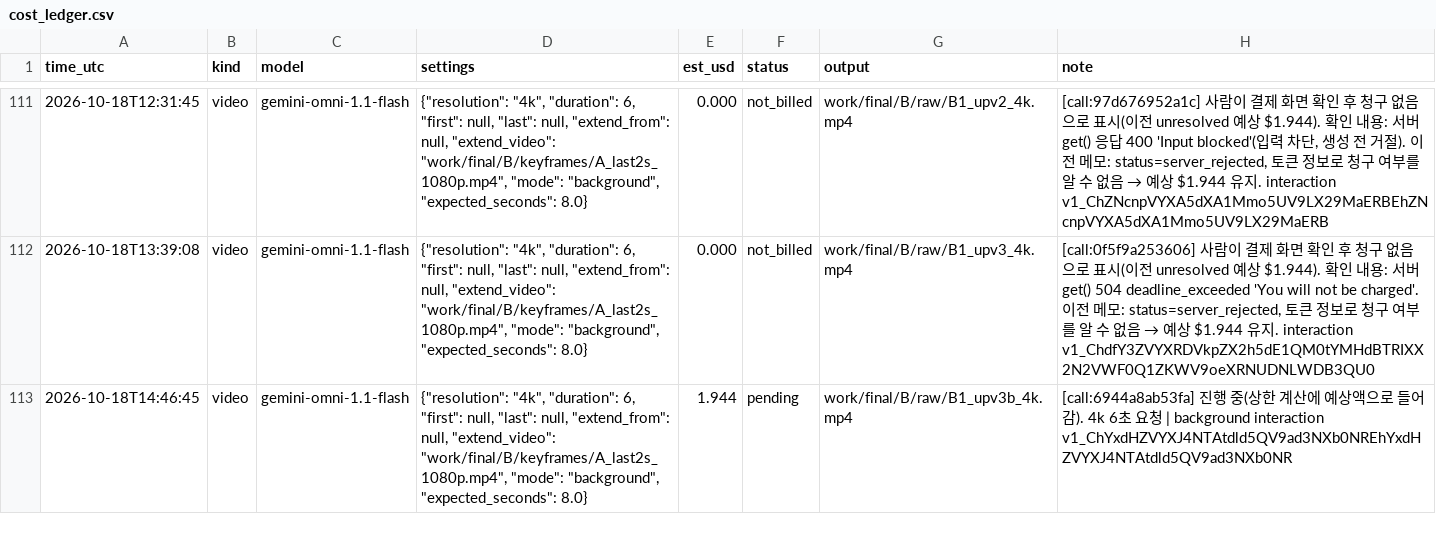
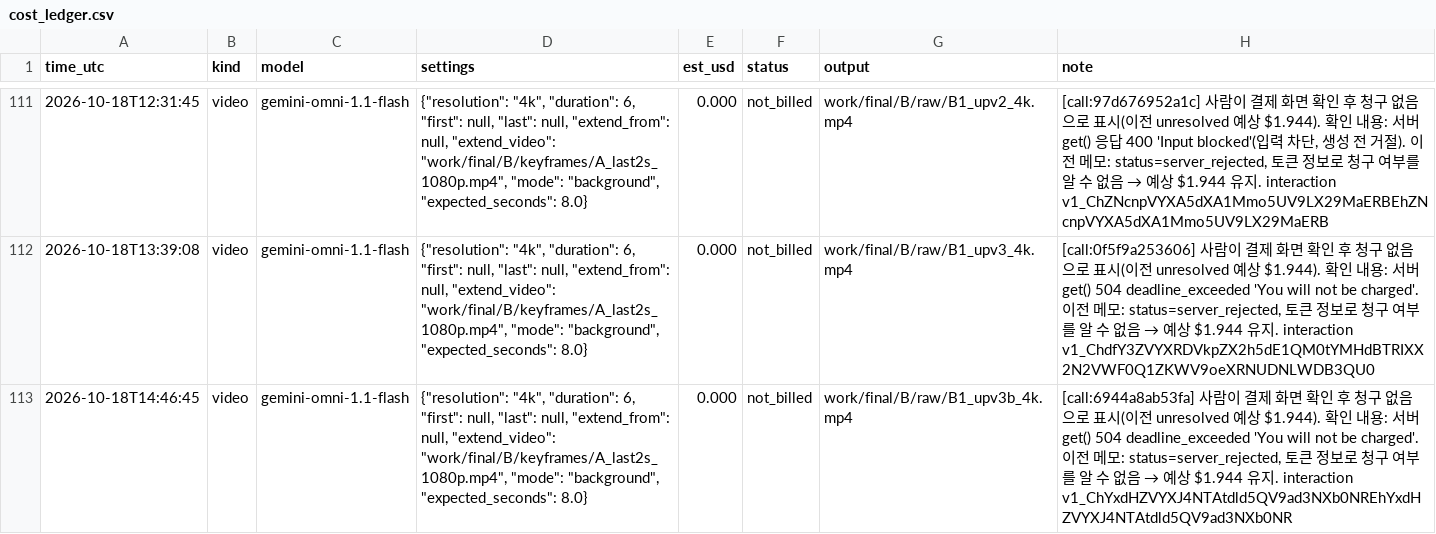
Before and after one commit to lkhh0408/lgh9766, a CSV file: work/cost_ledger.csv, drawn as a sheet; only a part is shown, gaps mark what is left out; the diff names each change by its address in the sheet, - before the commit and + after, or states it on an @@ line.

```diff
--- a/work/cost_ledger.csv
+++ b/work/cost_ledger.csv
-E113 (est_usd): 1.944
+E113 (est_usd): 0.000
-F113 (status): pending
+F113 (status): not_billed
@@ H113 (note): [call:6944a8ab53fa] 진행 중(상한 계산에 예상액으로 들어감). 4k 6초 요청 | background interaction v1_ChYxdHZVYXJ4NTAtdld5QV9ad3NXb0NREhYxdHZVYXJ4NTAtdld5QV9ad3NXb0NR → [call:6944a8ab53fa] 사람이 결제 화면 확인 후 청구 없음으로 표시(이전 unresolved 예상 $1.944). 확인 내용: 서버 get() 504 deadline_exceeded 'You will not be charged'. 이전 메모: status=server_rejected, 토큰 정보로 청구 여부를 알 수 없음 → 예상 $1.944 유지. interaction v1_ChYxdHZVYXJ4NTAtdld5QV9ad3NXb0NREhYxdHZVYXJ4NTAtdld5QV9ad3NXb0NR @@
```
Also changed, not shown: 6 other files.
